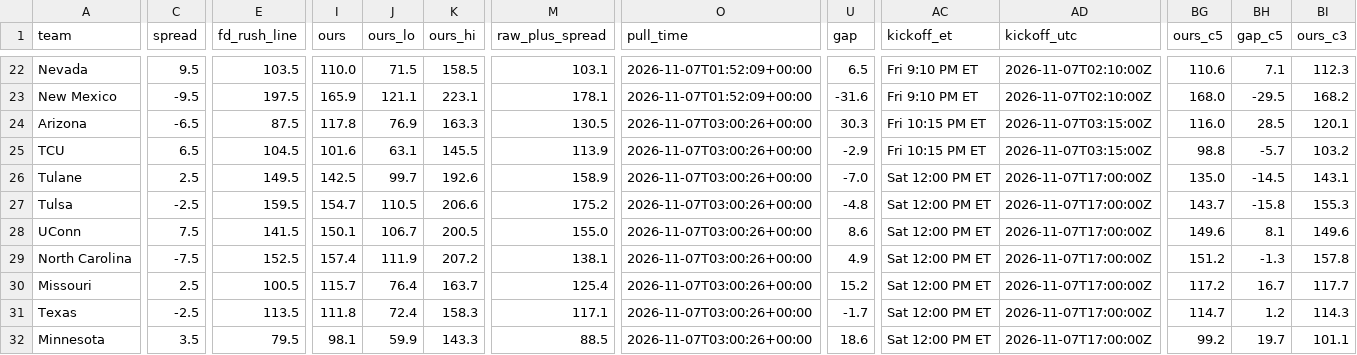
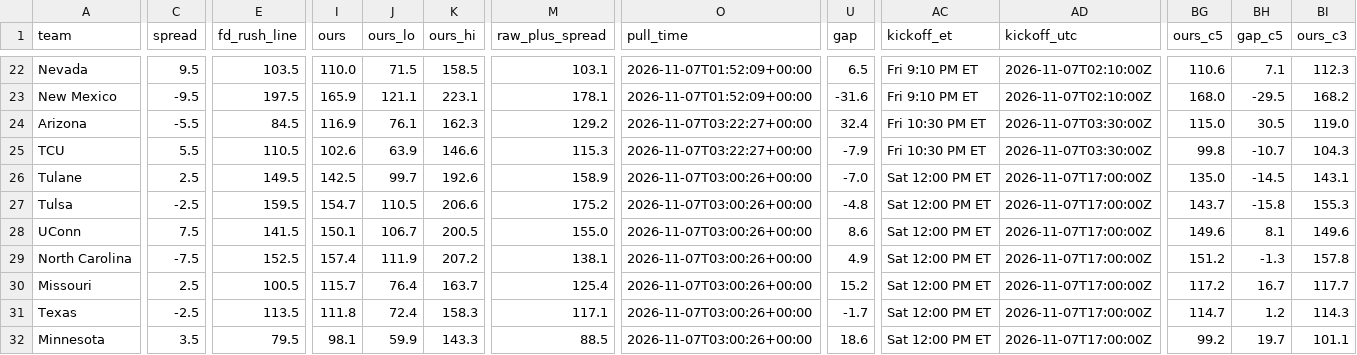
Before and after one commit to bradyt3321/cfb-yardage-dashboard, a CSV file: data/board.csv, drawn as a sheet; only a part is shown, gaps mark what is left out; the diff covers the shown part only; the diff names each change by its address in the sheet, - before the commit and + after, or states it on an @@ line.

```diff
--- a/data/board.csv
+++ b/data/board.csv
-C24 (spread): -6.5
+C24 (spread): -5.5
-E24 (fd_rush_line): 87.5
+E24 (fd_rush_line): 84.5
-I24 (ours): 117.8
+I24 (ours): 116.9
-J24 (ours_lo): 76.9
+J24 (ours_lo): 76.1
-K24 (ours_hi): 163.3
+K24 (ours_hi): 162.3
-M24 (raw_plus_spread): 130.5
+M24 (raw_plus_spread): 129.2
-O24:O25 (pull_time): 2026-11-07T03:00:26+00:00
+O24:O25 (pull_time): 2026-11-07T03:22:27+00:00
-U24 (gap): 30.3
+U24 (gap): 32.4
-AC24:AC25 (kickoff_et): Fri 10:15 PM ET
+AC24:AC25 (kickoff_et): Fri 10:30 PM ET
-AD24:AD25 (kickoff_utc): 2026-11-07T03:15:00Z
+AD24:AD25 (kickoff_utc): 2026-11-07T03:30:00Z
-BG24 (ours_c5): 116.0
+BG24 (ours_c5): 115.0
-BH24 (gap_c5): 28.5
+BH24 (gap_c5): 30.5
-BI24 (ours_c3): 120.1
+BI24 (ours_c3): 119.0
-C25 (spread): 6.5
+C25 (spread): 5.5
-E25 (fd_rush_line): 104.5
+E25 (fd_rush_line): 110.5
-I25 (ours): 101.6
+I25 (ours): 102.6
-J25 (ours_lo): 63.1
+J25 (ours_lo): 63.9
-K25 (ours_hi): 145.5
+K25 (ours_hi): 146.6
-M25 (raw_plus_spread): 113.9
+M25 (raw_plus_spread): 115.3
-U25 (gap): -2.9
+U25 (gap): -7.9
-BG25 (ours_c5): 98.8
+BG25 (ours_c5): 99.8
-BH25 (gap_c5): -5.7
+BH25 (gap_c5): -10.7
-BI25 (ours_c3): 103.2
+BI25 (ours_c3): 104.3
```
Also changed, not shown: 14 edited cells elsewhere in this file, 3 other files.
